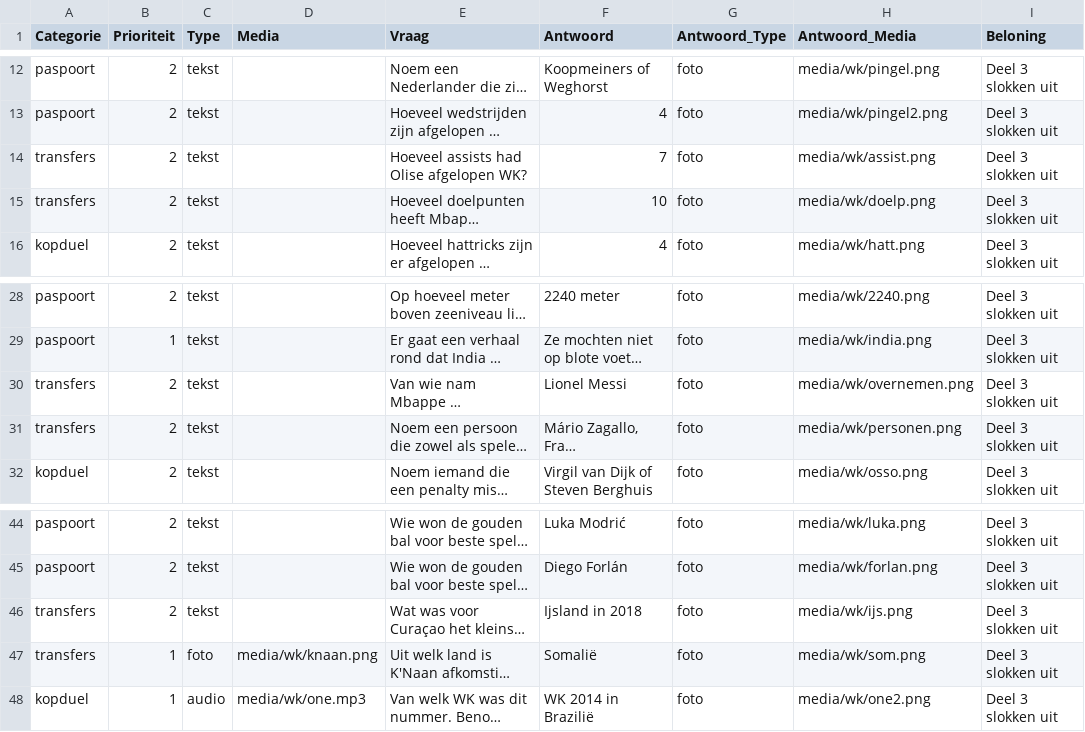
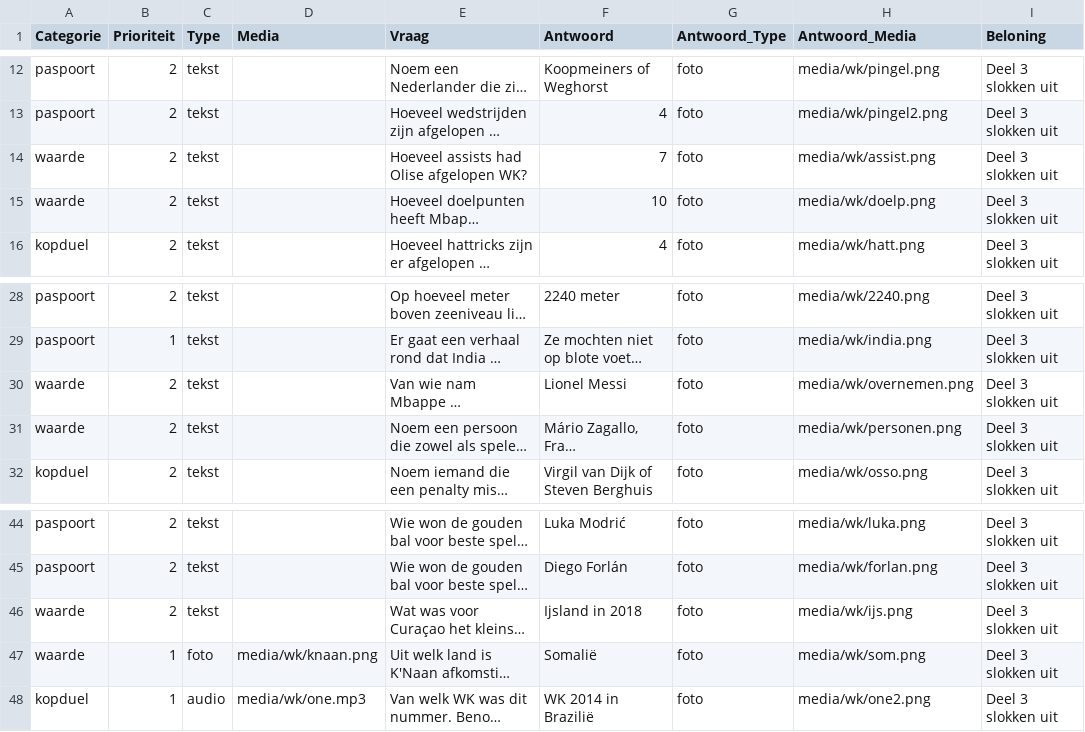
Before and after one commit to matthijske/ganzenbord, a CSV file: Ganzenbord/vragen.csv, drawn as a sheet; only a part is shown, gaps mark what is left out; long unchanged cells end in …; the diff names each change by its address in the sheet, - before the commit and + after, or states it on an @@ line.

Commit message:
nieuw

```diff
--- a/Ganzenbord/vragen.csv
+++ b/Ganzenbord/vragen.csv
-A14:A15 (Categorie): transfers
+A14:A15 (Categorie): waarde
-A30:A31 (Categorie): transfers
+A30:A31 (Categorie): waarde
-A46:A47 (Categorie): transfers
+A46:A47 (Categorie): waarde
```
